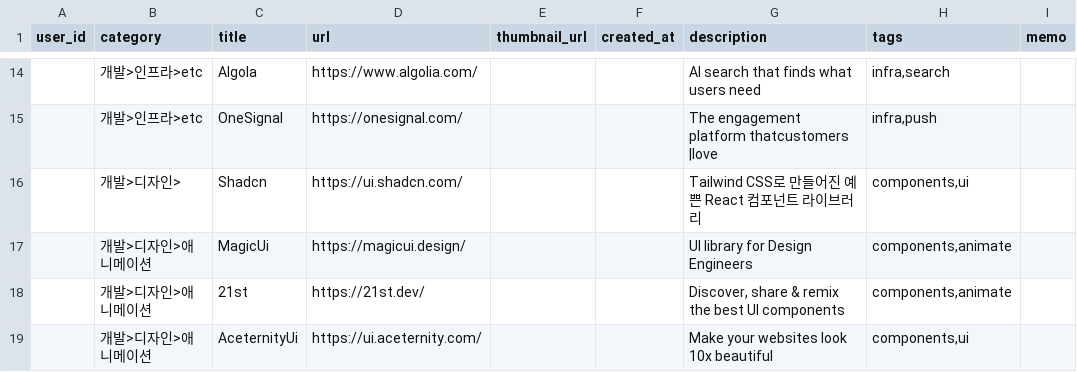
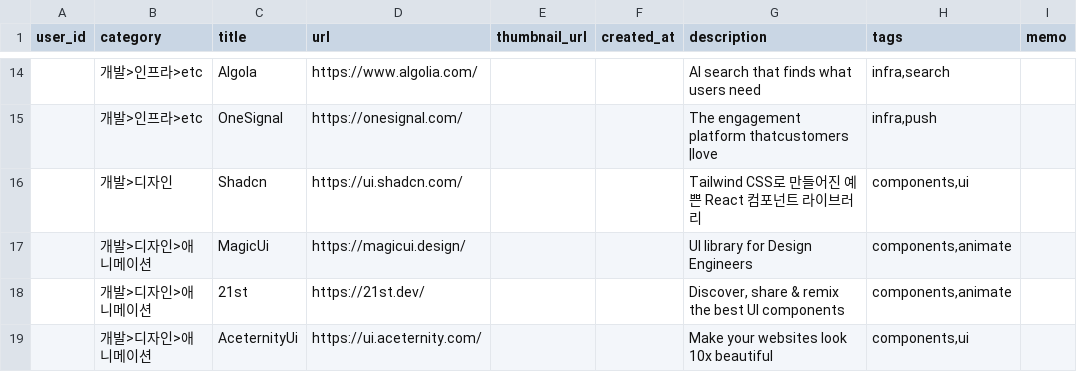
Before and after one commit to Jinu-hub/LinkVerse, a CSV file: sql/import.csv (was sql/export.csv), drawn as a sheet; only a part is shown, gaps mark what is left out; the diff covers the shown part only; the diff names each change by its address in the sheet, - before the commit and + after, or states it on an @@ line.

```diff
--- a/sql/export.csv
+++ b/sql/import.csv
-B16 (category): 개발>디자인>
+B16 (category): 개발>디자인
```
Also changed, not shown: 20 removed rows elsewhere in this file, 5 other files.
